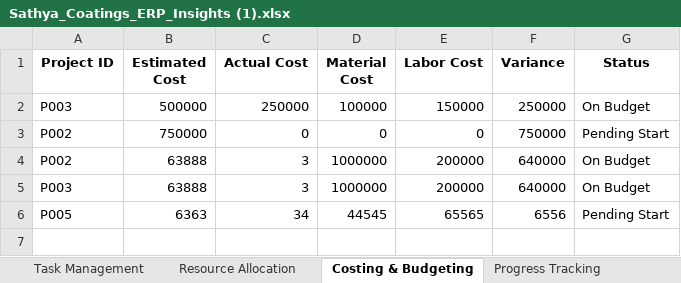
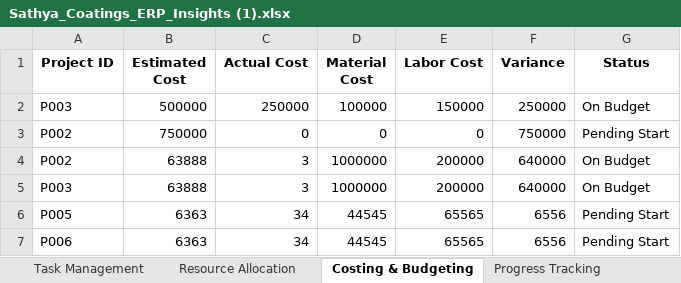
Before and after one commit to SanjayRavichandran-Mscss/SathyaCoating_KGGLintern, an Excel workbook: backend/uploads/Sathya_Coatings_ERP_Insights (1).xlsx, sheet Costing & Budgeting, drawn as a sheet; values as stored, in another font and other column widths than the file's, no borders; the diff names each change by its address in the sheet, - before the commit and + after, or states it on an @@ line.

```diff
--- a/backend/uploads/Sathya_Coatings_ERP_Insights (1).xlsx (sheet Costing & Budgeting)
+++ b/backend/uploads/Sathya_Coatings_ERP_Insights (1).xlsx (sheet Costing & Budgeting)
+row 7: P006 | 6363 | 34 | 44545 | 65565 | 6556 | Pending Start
```
Also changed, not shown: backend/uploads/Accounts.xlsx, 9 other files.
